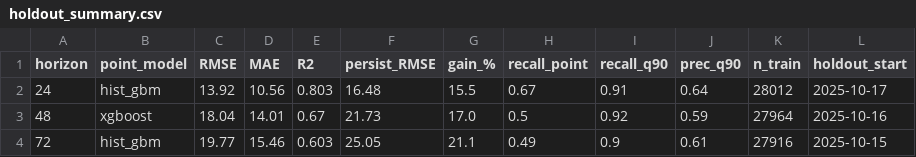
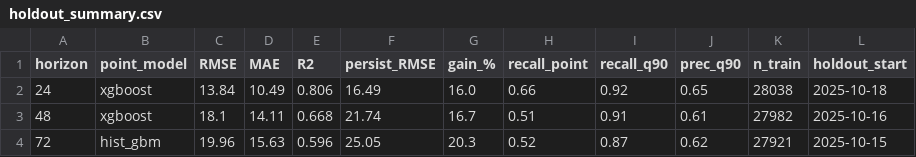
Before and after one commit to mabdulsaboor728/aqi-predictor, a CSV file: reports/holdout_summary.csv, drawn as a sheet.

```diff
--- a/reports/holdout_summary.csv
+++ b/reports/holdout_summary.csv
@@ -1,4 +1,4 @@
 horizon,point_model,RMSE,MAE,R2,persist_RMSE,gain_%,recall_point,recall_q90,prec_q90,n_train,holdout_start
-24,hist_gbm,13.92,10.56,0.803,16.48,15.5,0.67,0.91,0.64,28012,2025-10-17
-48,xgboost,18.04,14.01,0.67,21.73,17.0,0.5,0.92,0.59,27964,2025-10-16
-72,hist_gbm,19.77,15.46,0.603,25.05,21.1,0.49,0.9,0.61,27916,2025-10-15
+24,xgboost,13.84,10.49,0.806,16.49,16.0,0.66,0.92,0.65,28038,2025-10-18
+48,xgboost,18.1,14.11,0.668,21.74,16.7,0.51,0.91,0.61,27982,2025-10-16
+72,hist_gbm,19.96,15.63,0.596,25.05,20.3,0.52,0.87,0.62,27921,2025-10-15
```
Also changed, not shown: reports/model_comparison.csv, 1 other file.
